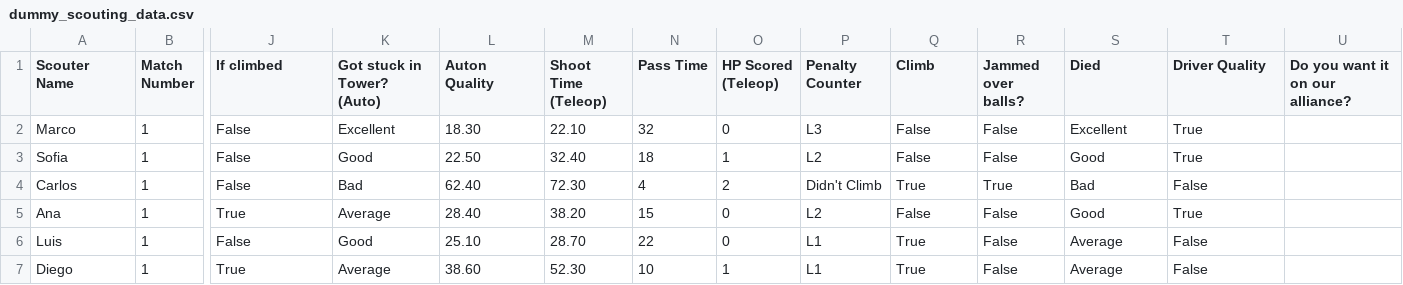
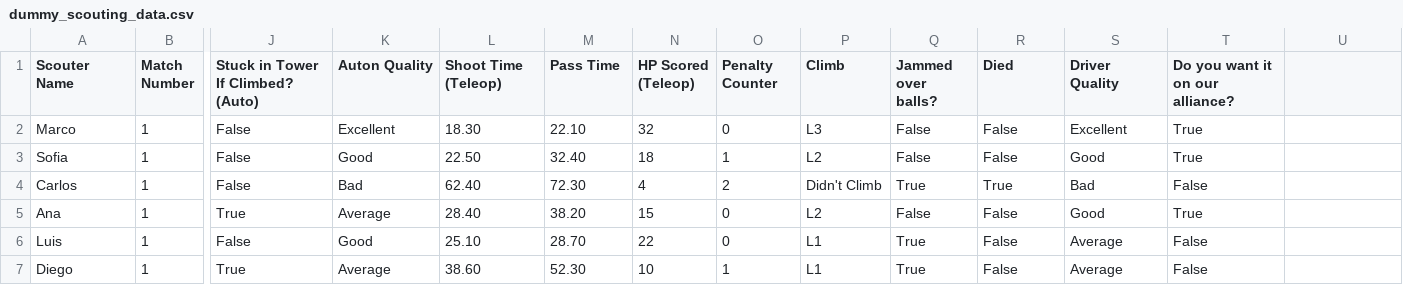
Before and after one commit to Overture-7421/Overture-TeamsAnalizer, a CSV file: archivos ejemplo/dummy_scouting_data.csv, drawn as a sheet; only a part is shown, gaps mark what is left out; the diff names each change by its address in the sheet, - before the commit and + after, or states it on an @@ line.

```diff
--- a/archivos ejemplo/dummy_scouting_data.csv
+++ b/archivos ejemplo/dummy_scouting_data.csv
-J1: If climbed
+J1: Stuck in Tower If Climbed? (Auto)
-K1: Got stuck in Tower? (Auto)
+K1: Auton Quality
-L1: Auton Quality
+L1: Shoot Time (Teleop)
-M1: Shoot Time (Teleop)
+M1: Pass Time
-N1: Pass Time
+N1: HP Scored (Teleop)
-O1: HP Scored (Teleop)
+O1: Penalty Counter
-P1: Penalty Counter
+P1: Climb
-Q1: Climb
+Q1: Jammed over balls?
-R1: Jammed over balls?
+R1: Died
-S1: Died
+S1: Driver Quality
-T1: Driver Quality
+T1: Do you want it on our alliance?
-U1: Do you want it on our alliance?
+U1: (empty)
```
Also changed, not shown: 2 other files.
